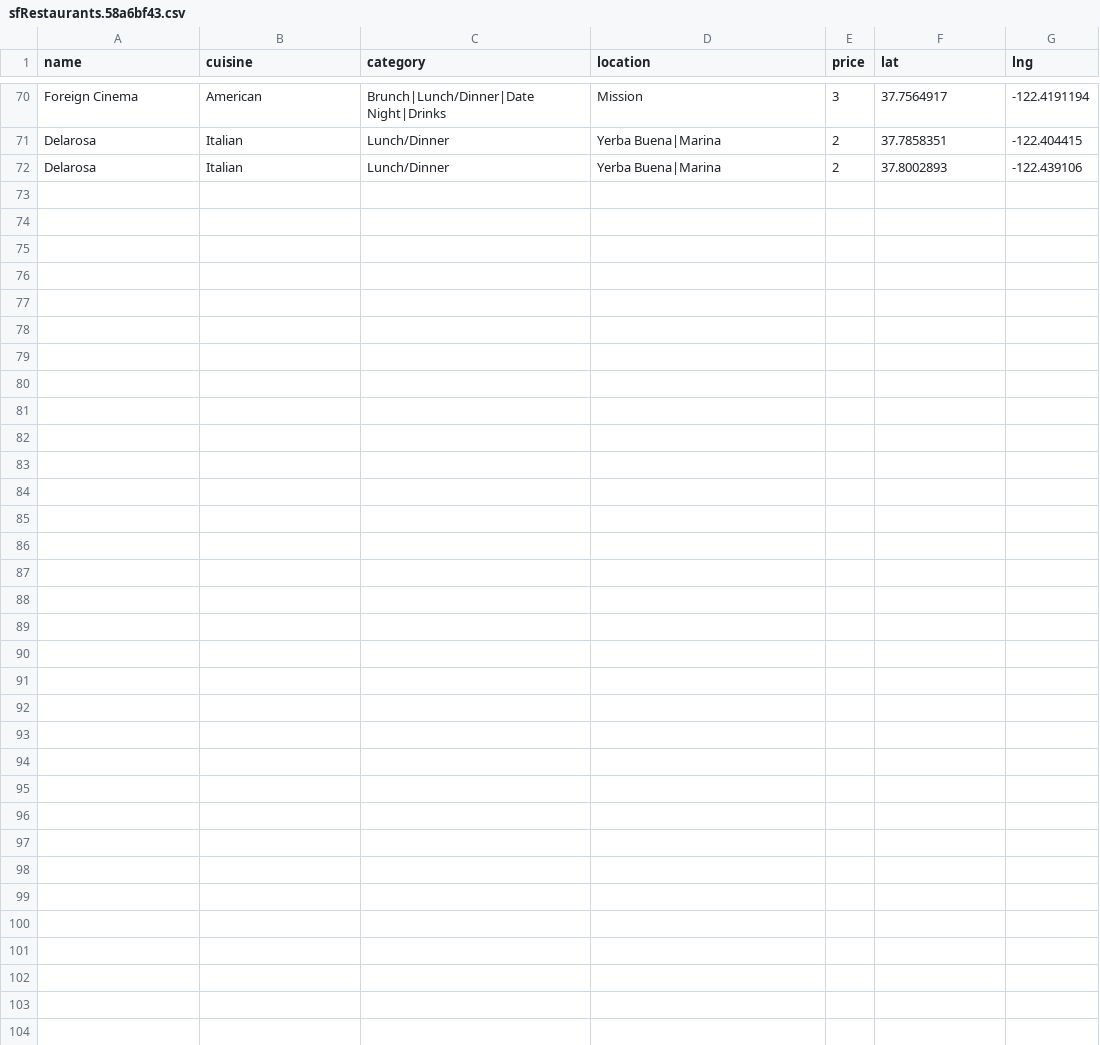
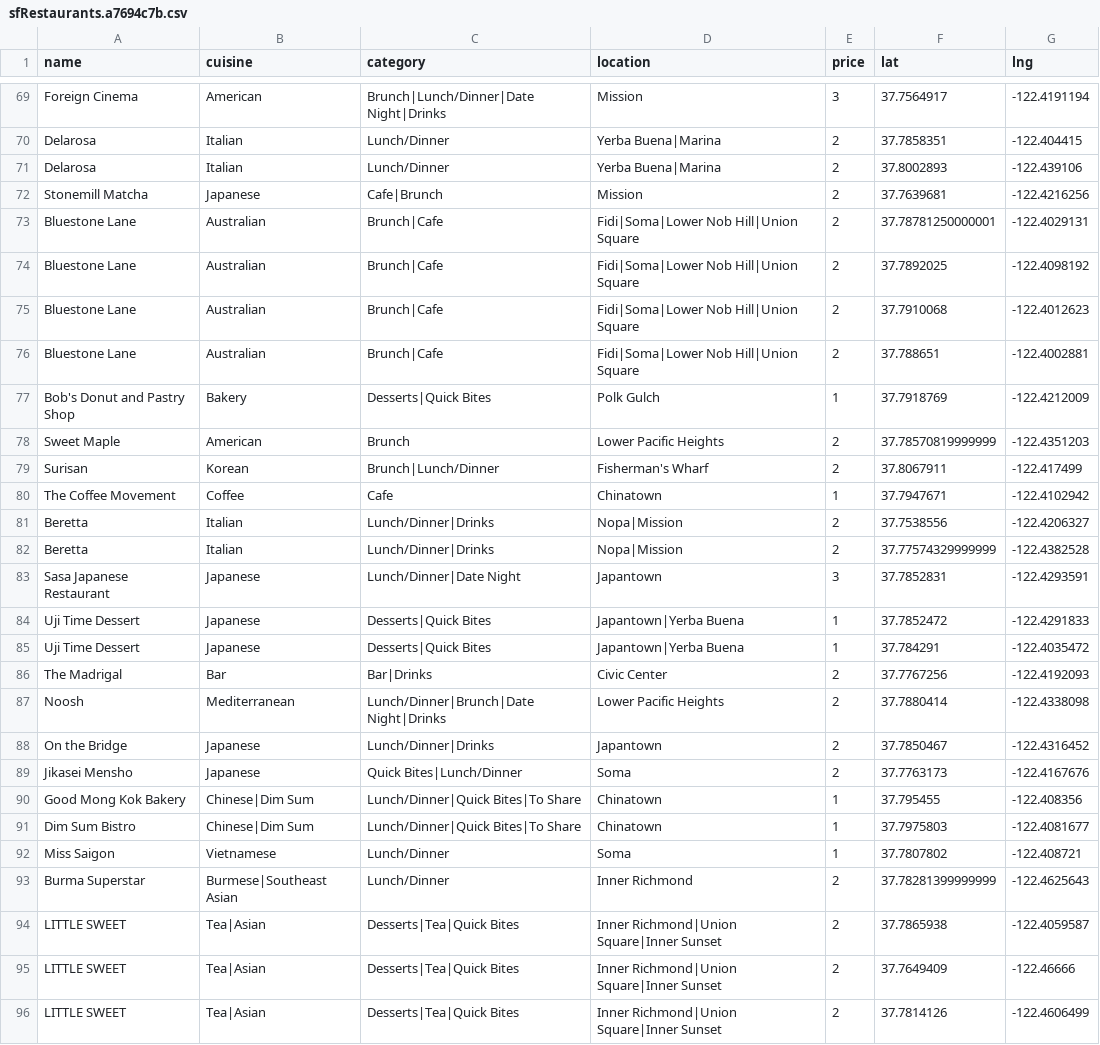
Before and after one commit to clawang/bon-viveur, a CSV file: static/media/sfRestaurants.a7694c7b.csv (was static/media/sfRestaurants.58a6bf43.csv), drawn as a sheet; only a part is shown, gaps mark what is left out; the diff covers the shown part only.

```diff
--- a/static/media/sfRestaurants.58a6bf43.csv
+++ b/static/media/sfRestaurants.a7694c7b.csv
@@ -72 +71,26 @@ Delarosa,Italian,Lunch/Dinner,Yerba Buena|Marina,2,37.7858351,-122.404415
 Delarosa,Italian,Lunch/Dinner,Yerba Buena|Marina,2,37.8002893,-122.439106
+Stonemill Matcha,Japanese,Cafe|Brunch,Mission,2,37.7639681,-122.4216256
+Bluestone Lane,Australian,Brunch|Cafe,Fidi|Soma|Lower Nob Hill|Union Square,2,37.78781250000001,-122.4029131
+Bluestone Lane,Australian,Brunch|Cafe,Fidi|Soma|Lower Nob Hill|Union Square,2,37.7892025,-122.4098192
+Bluestone Lane,Australian,Brunch|Cafe,Fidi|Soma|Lower Nob Hill|Union Square,2,37.7910068,-122.4012623
+Bluestone Lane,Australian,Brunch|Cafe,Fidi|Soma|Lower Nob Hill|Union Square,2,37.788651,-122.4002881
+Bob's Donut and Pastry Shop,Bakery,Desserts|Quick Bites,Polk Gulch,1,37.7918769,-122.4212009
+Sweet Maple,American,Brunch,Lower Pacific Heights,2,37.78570819999999,-122.4351203
+Surisan,Korean,Brunch|Lunch/Dinner,Fisherman's Wharf,2,37.8067911,-122.417499
+The Coffee Movement,Coffee,Cafe,Chinatown,1,37.7947671,-122.4102942
+Beretta,Italian,Lunch/Dinner|Drinks,Nopa|Mission,2,37.7538556,-122.4206327
+Beretta,Italian,Lunch/Dinner|Drinks,Nopa|Mission,2,37.77574329999999,-122.4382528
+Sasa Japanese Restaurant,Japanese,Lunch/Dinner|Date Night,Japantown,3,37.7852831,-122.4293591
+Uji Time Dessert,Japanese,Desserts|Quick Bites,Japantown|Yerba Buena,1,37.7852472,-122.4291833
+Uji Time Dessert,Japanese,Desserts|Quick Bites,Japantown|Yerba Buena,1,37.784291,-122.4035472
+The Madrigal,Bar,Bar|Drinks,Civic Center,2,37.7767256,-122.4192093
+Noosh,Mediterranean,Lunch/Dinner|Brunch|Date Night|Drinks,Lower Pacific Heights,2,37.7880414,-122.4338098
+On the Bridge,Japanese,Lunch/Dinner|Drinks,Japantown,2,37.7850467,-122.4316452
+Jikasei Mensho,Japanese,Quick Bites|Lunch/Dinner,Soma,2,37.7763173,-122.4167676
+Good Mong Kok Bakery,Chinese|Dim Sum,Lunch/Dinner|Quick Bites|To Share,Chinatown,1,37.795455,-122.408356
+Dim Sum Bistro,Chinese|Dim Sum,Lunch/Dinner|Quick Bites|To Share,Chinatown,1,37.7975803,-122.4081677
+Miss Saigon,Vietnamese,Lunch/Dinner,Soma,1,37.7807802,-122.408721
+Burma Superstar,Burmese|Southeast Asian,Lunch/Dinner,Inner Richmond,2,37.78281399999999,-122.4625643
+LITTLE SWEET,Tea|Asian,Desserts|Tea|Quick Bites,Inner Richmond|Union Square|Inner Sunset,2,37.7865938,-122.4059587
+LITTLE SWEET,Tea|Asian,Desserts|Tea|Quick Bites,Inner Richmond|Union Square|Inner Sunset,2,37.7649409,-122.46666
+LITTLE SWEET,Tea|Asian,Desserts|Tea|Quick Bites,Inner Richmond|Union Square|Inner Sunset,2,37.7814126,-122.4606499
```
Also changed, not shown: 1 removed row and 3 edited cells elsewhere in this file, static/media/Restaurants.c412da17.csv, 23 other files.
